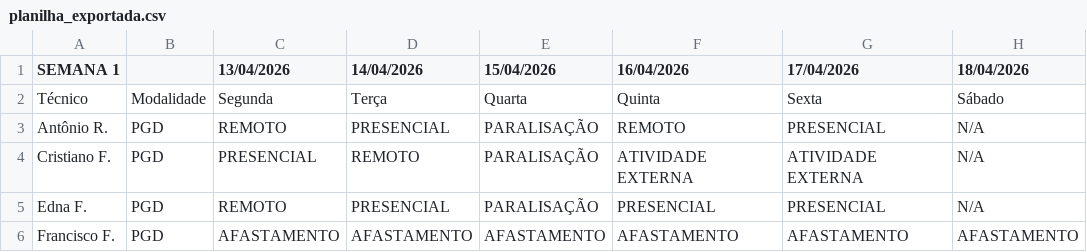
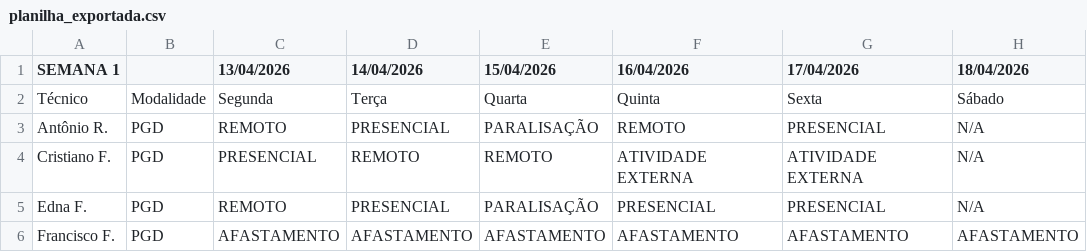
Before and after one commit to ti-fct/escalaPGD, a CSV file: utils/planilha_exportada.csv, drawn as a sheet; only a part is shown; the diff names each change by its address in the sheet, - before the commit and + after, or states it on an @@ line.

Commit message:
Atualizado utils/planilha_exportada.csv via script Python

```diff
--- a/utils/planilha_exportada.csv
+++ b/utils/planilha_exportada.csv
-E4 (15/04/2026): PARALISAÇÃO
+E4 (15/04/2026): REMOTO
```
